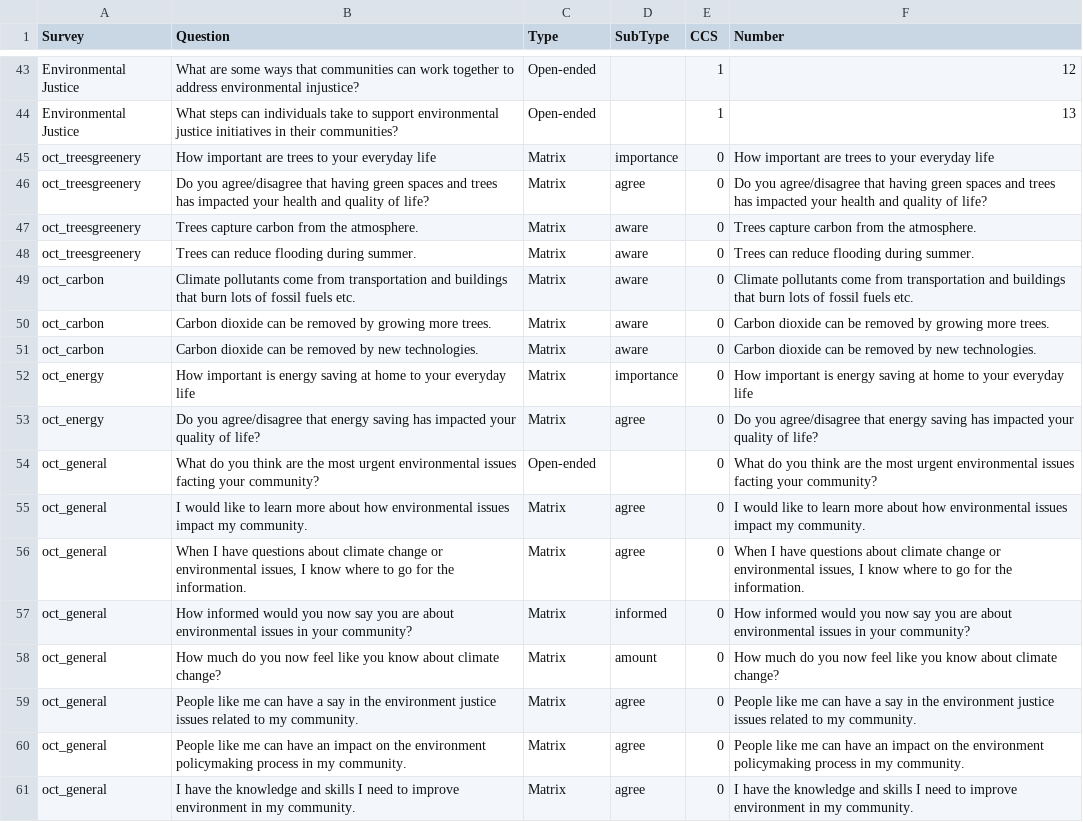
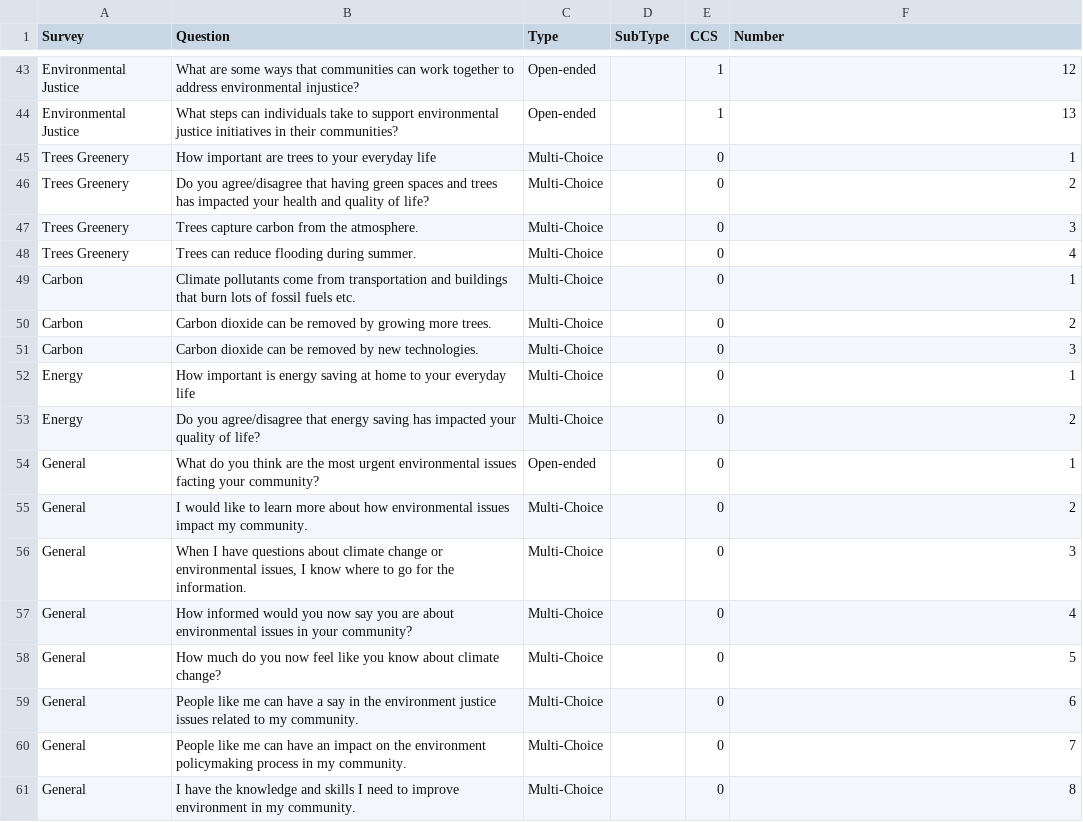
Before and after one commit to madcollab-jrg/ccs-knowledge-map, a CSV file: app_files/survey_questions/allquestion_types_2.csv, drawn as a sheet; only a part is shown, gaps mark what is left out; the diff covers the shown part only.

Commit message:
Added Oct Surveys

```diff
--- a/app_files/survey_questions/allquestion_types_2.csv
+++ b/app_files/survey_questions/allquestion_types_2.csv
@@ -44,18 +44,18 @@ Environmental Justice,What are some ways that communities can work together to a
 Environmental Justice,What steps can individuals take to support environmental justice initiatives in their communities?,Open-ended,,1,13
-oct_treesgreenery,How important are trees to your everyday life,Matrix,importance,0,How important are trees to your everyday life
-oct_treesgreenery,Do you agree/disagree that having green spaces and trees has impacted your health and quality of life?,Matrix,agree,0,Do you agree/disagree that having green spaces and trees has impacted your health and quality of life?
-oct_treesgreenery,Trees capture carbon from the atmosphere.,Matrix,aware,0,Trees capture carbon from the atmosphere.
-oct_treesgreenery,Trees can reduce flooding during summer.,Matrix,aware,0,Trees can reduce flooding during summer.
-oct_carbon,Climate pollutants come from transportation and buildings that burn lots of fossil fuels etc.,Matrix,aware,0,Climate pollutants come from transportation and buildings that burn lots of fossil fuels etc.
-oct_carbon,Carbon dioxide can be removed by growing more trees.,Matrix,aware,0,Carbon dioxide can be removed by growing more trees.
-oct_carbon,Carbon dioxide can be removed by new technologies.,Matrix,aware,0,Carbon dioxide can be removed by new technologies.
-oct_energy,How important is energy saving at home to your everyday life,Matrix,importance,0,How important is energy saving at home to your everyday life
-oct_energy,Do you agree/disagree that energy saving has impacted your quality of life?,Matrix,agree,0,Do you agree/disagree that energy saving has impacted your quality of life?
-oct_general,What do you think are the most urgent environmental issues facting your community?,Open-ended,,0,What do you think are the most urgent environmental issues facting your community?
-oct_general,I would like to learn more about how environmental issues impact my community.,Matrix,agree,0,I would like to learn more about how environmental issues impact my community.
-oct_general,"When I have questions about climate change or environmental issues, I know where to go for the information.",Matrix,agree,0,"When I have questions about climate change or environmental issues, I know where to go for the information."
-oct_general,How informed would you now say you are about environmental issues in your community?,Matrix,informed,0,How informed would you now say you are about environmental issues in your community?
-oct_general,How much do you now feel like you know about climate change?,Matrix,amount,0,How much do you now feel like you know about climate change?
-oct_general,People like me can have a say in the environment justice issues related to my community.,Matrix,agree,0,People like me can have a say in the environment justice issues related to my community.
-oct_general,People like me can have an impact on the environment policymaking process in my community. ,Matrix,agree,0,People like me can have an impact on the environment policymaking process in my community.
-oct_general,I have the knowledge and skills I need to improve environment in my community. ,Matrix,agree,0,I have the knowledge and skills I need to improve environment in my community.
+Trees Greenery,How important are trees to your everyday life,Multi-Choice,,0,1
+Trees Greenery,Do you agree/disagree that having green spaces and trees has impacted your health and quality of life?,Multi-Choice,,0,2
+Trees Greenery,Trees capture carbon from the atmosphere.,Multi-Choice,,0,3
+Trees Greenery,Trees can reduce flooding during summer.,Multi-Choice,,0,4
+Carbon,Climate pollutants come from transportation and buildings that burn lots of fossil fuels etc.,Multi-Choice,,0,1
+Carbon,Carbon dioxide can be removed by growing more trees.,Multi-Choice,,0,2
+Carbon,Carbon dioxide can be removed by new technologies.,Multi-Choice,,0,3
+Energy,How important is energy saving at home to your everyday life,Multi-Choice,,0,1
+Energy,Do you agree/disagree that energy saving has impacted your quality of life?,Multi-Choice,,0,2
+General,What do you think are the most urgent environmental issues facting your community?,Open-ended,,0,1
+General,I would like to learn more about how environmental issues impact my community.,Multi-Choice,,0,2
+General,"When I have questions about climate change or environmental issues, I know where to go for the information.",Multi-Choice,,0,3
+General,How informed would you now say you are about environmental issues in your community?,Multi-Choice,,0,4
+General,How much do you now feel like you know about climate change?,Multi-Choice,,0,5
+General,People like me can have a say in the environment justice issues related to my community.,Multi-Choice,,0,6
+General,People like me can have an impact on the environment policymaking process in my community. ,Multi-Choice,,0,7
+General,I have the knowledge and skills I need to improve environment in my community. ,Multi-Choice,,0,8
```
Also changed, not shown: 75 edited cells elsewhere in this file, 17 other files.
